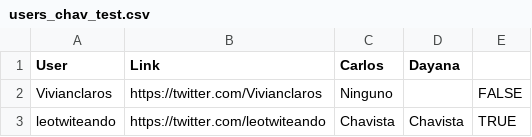
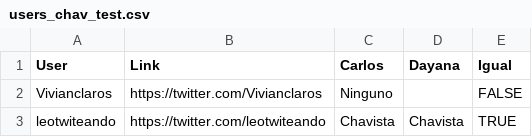
Before and after one commit to cferreira65/Tesis, a CSV file: users_chav_test.csv, drawn as a sheet; only a part is shown.

```diff
--- a/users_chav_test.csv
+++ b/users_chav_test.csv
@@ -1,2 +1,2 @@
-User,Link,Carlos,Dayana,
+User,Link,Carlos,Dayana,Igual
 Vivianclaros,https://twitter.com/Vivianclaros,Ninguno,,FALSE
```
Also changed, not shown: users_opos_test.csv, 5 other files.
